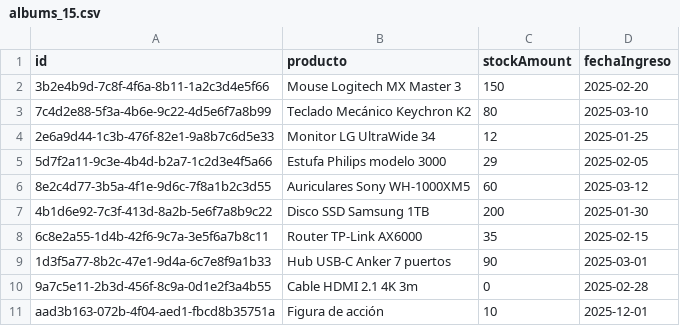
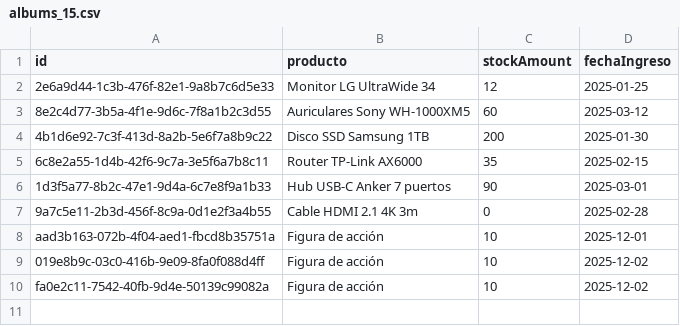
Before and after one commit to ManuelAkman/TP2-FINAL, a CSV file: albums_15.csv, drawn as a sheet.

```diff
--- a/albums_15.csv
+++ b/albums_15.csv
@@ -1,6 +1,3 @@
 id,producto,stockAmount,fechaIngreso
-3b2e4b9d-7c8f-4f6a-8b11-1a2c3d4e5f66,"Mouse Logitech MX Master 3",150,2025-02-20
-7c4d2e88-5f3a-4b6e-9c22-4d5e6f7a8b99,"Teclado Mecánico Keychron K2",80,2025-03-10
 2e6a9d44-1c3b-476f-82e1-9a8b7c6d5e33,"Monitor LG UltraWide 34",12,2025-01-25
-5d7f2a11-9c3e-4b4d-b2a7-1c2d3e4f5a66,"Estufa Philips modelo 3000",29,2025-02-05
 8e2c4d77-3b5a-4f1e-9d6c-7f8a1b2c3d55,"Auriculares Sony WH-1000XM5",60,2025-03-12
@@ -11 +8,3 @@ id,producto,stockAmount,fechaIngreso
 aad3b163-072b-4f04-aed1-fbcd8b35751a,"Figura de acción",10,2025-12-01
+019e8b9c-03c0-416b-9e09-8fa0f088d4ff,"Figura de acción",10,2025-12-02
+fa0e2c11-7542-40fb-9d4e-50139c99082a,"Figura de acción",10,2025-12-02
```
Also changed, not shown: 4 other files.
